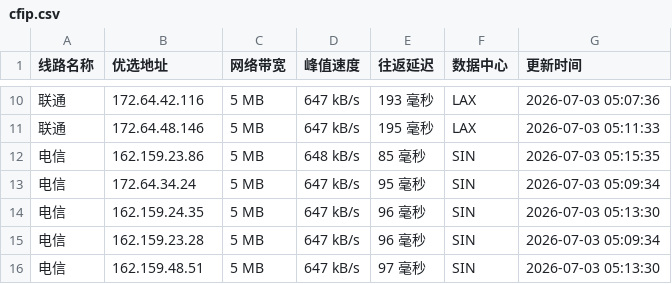
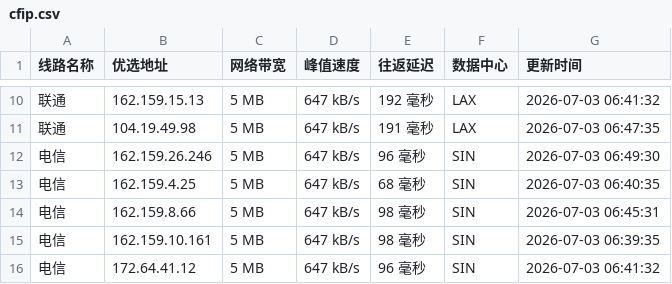
Before and after one commit to 748171997rui-afk/cfipyx, a CSV file: cfip.csv, drawn as a sheet; only a part is shown, gaps mark what is left out; the diff covers the shown part only.

```diff
--- a/cfip.csv
+++ b/cfip.csv
@@ -10,7 +10,7 @@
-联通,172.64.42.116,5 MB,647 kB/s,193 毫秒,LAX,2026-07-03 05:07:36
-联通,172.64.48.146,5 MB,647 kB/s,195 毫秒,LAX,2026-07-03 05:11:33
-电信,162.159.23.86,5 MB,648 kB/s,85 毫秒,SIN,2026-07-03 05:15:35
-电信,172.64.34.24,5 MB,647 kB/s,95 毫秒,SIN,2026-07-03 05:09:34
-电信,162.159.24.35,5 MB,647 kB/s,96 毫秒,SIN,2026-07-03 05:13:30
-电信,162.159.23.28,5 MB,647 kB/s,96 毫秒,SIN,2026-07-03 05:09:34
-电信,162.159.48.51,5 MB,647 kB/s,97 毫秒,SIN,2026-07-03 05:13:30
+联通,162.159.15.13,5 MB,647 kB/s,192 毫秒,LAX,2026-07-03 06:41:32
+联通,104.19.49.98,5 MB,647 kB/s,191 毫秒,LAX,2026-07-03 06:47:35
+电信,162.159.26.246,5 MB,647 kB/s,96 毫秒,SIN,2026-07-03 06:49:30
+电信,162.159.4.25,5 MB,647 kB/s,68 毫秒,SIN,2026-07-03 06:40:35
+电信,162.159.8.66,5 MB,647 kB/s,98 毫秒,SIN,2026-07-03 06:45:31
+电信,162.159.10.161,5 MB,647 kB/s,98 毫秒,SIN,2026-07-03 06:39:35
+电信,172.64.41.12,5 MB,647 kB/s,96 毫秒,SIN,2026-07-03 06:41:32
```
Also changed, not shown: 31 edited cells elsewhere in this file, 1 other file.
